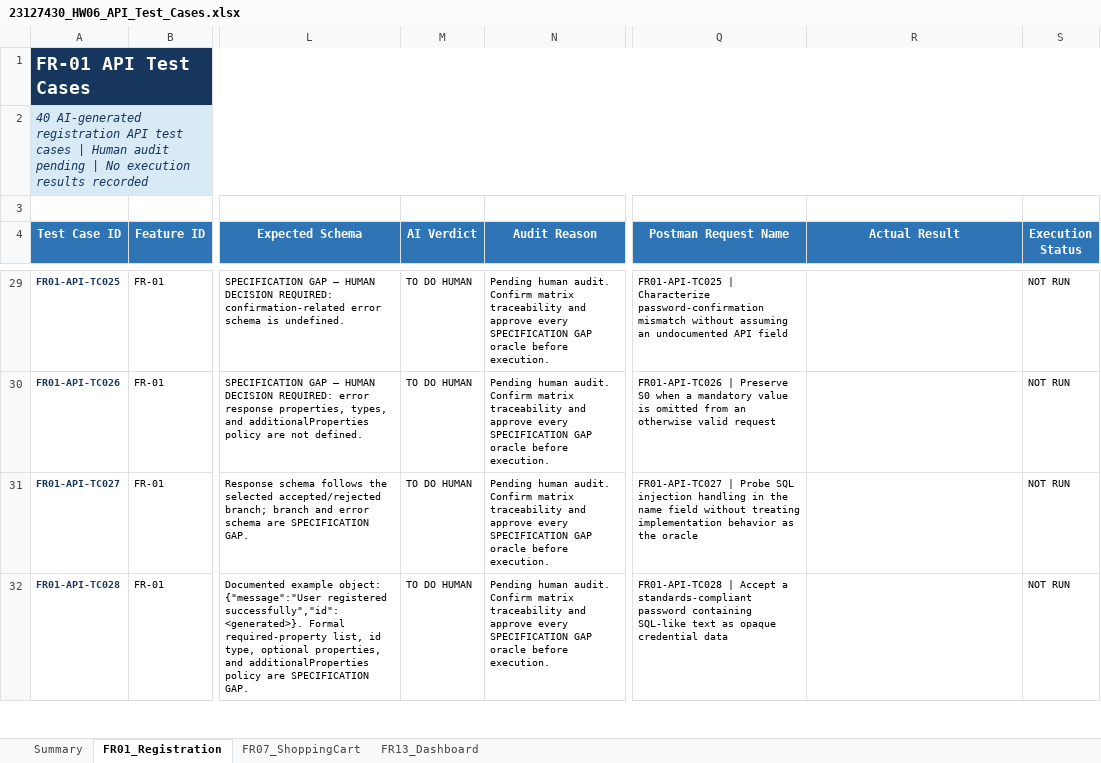
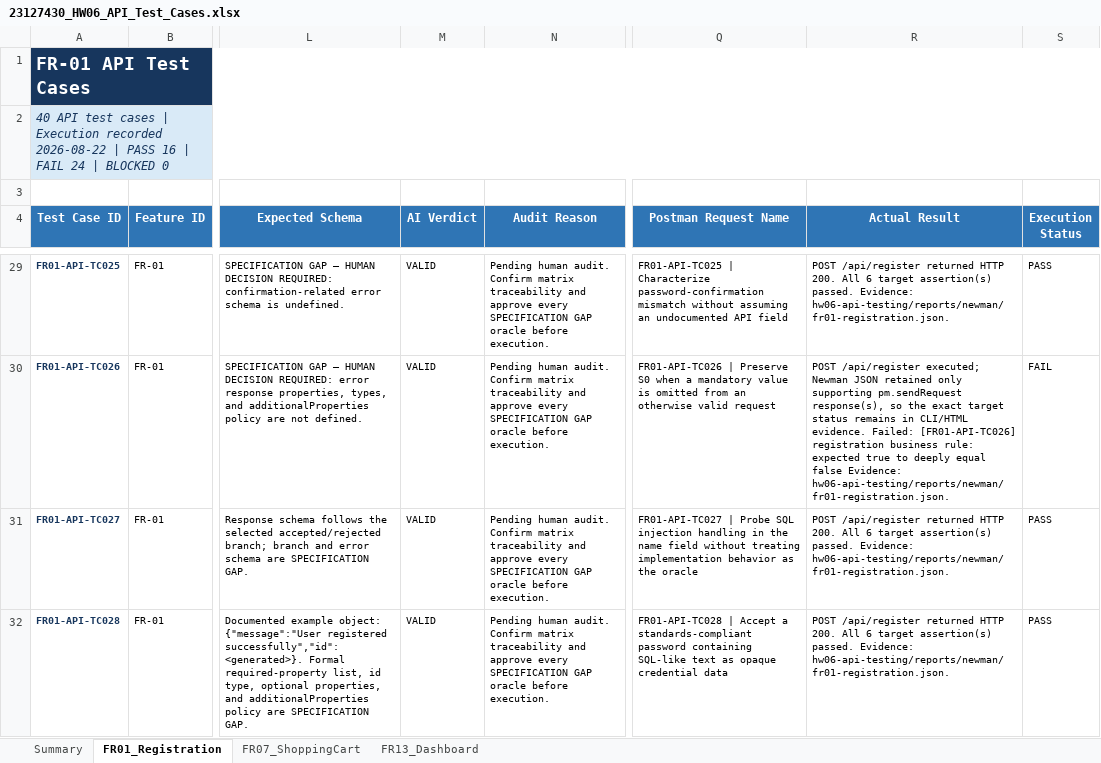
Before and after one commit to namdin05/ST-Group, an Excel workbook: 23127430/HW06/hw06-api-testing/test-cases/23127430_HW06_API_Test_Cases.xlsx, sheet FR01_Registration, drawn as a sheet; only a part is shown, gaps mark what is left out; values as stored, in another font and other column widths than the file's, no borders; conditional formats not drawn; the diff covers the shown part only; the diff names each change by its address in the sheet, - before the commit and + after, or states it on an @@ line.

Commit message:
test(fr01): record registration API execution

```diff
--- a/23127430/HW06/hw06-api-testing/test-cases/23127430_HW06_API_Test_Cases.xlsx (sheet FR01_Registration)
+++ b/23127430/HW06/hw06-api-testing/test-cases/23127430_HW06_API_Test_Cases.xlsx (sheet FR01_Registration)
-A2 (Test Case ID): 40 AI-generated registration API test cases | Human audit pending | No execution results recorded
+A2 (Test Case ID): 40 API test cases | Execution recorded 2026-08-22 | PASS 16 | FAIL 24 | BLOCKED 0
-M29:M32 (AI Verdict): TO DO HUMAN
+M29:M32 (AI Verdict): VALID
-R29 (Actual Result): (empty)
+R29 (Actual Result): POST /api/register returned HTTP 200. All 6 target assertion(s) passed. Evidence: hw06-api-testing/reports/newman/fr01-registration.json.
-S29 (Execution Status): NOT RUN
+S29 (Execution Status): PASS
-R30 (Actual Result): (empty)
+R30 (Actual Result): POST /api/register executed; Newman JSON retained only supporting pm.sendRequest response(s), so the exact target status remains in CLI/HTML evidence. Failed: [FR01-API-TC026] registration business rule: expected true to deeply equal false Evidence: hw06-api-testing/reports/newman/fr01-registration.json.
-S30 (Execution Status): NOT RUN
+S30 (Execution Status): FAIL
-R31:R32 (Actual Result): (empty)
+R31:R32 (Actual Result): POST /api/register returned HTTP 200. All 6 target assertion(s) passed. Evidence: hw06-api-testing/reports/newman/fr01-registration.json.
-S31:S32 (Execution Status): NOT RUN
+S31:S32 (Execution Status): PASS
```
Also changed, not shown: 113 edited cells elsewhere in this sheet, sheet FR13_Dashboard, sheet FR07_ShoppingCart, sheet Summary, formulas that keep their value, 3 other files.
